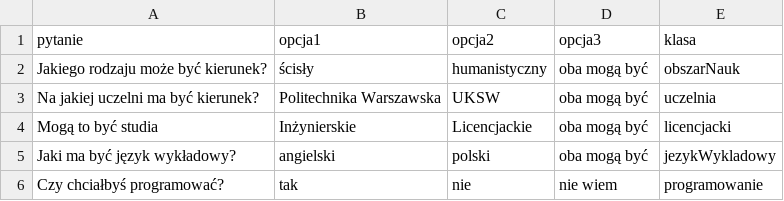
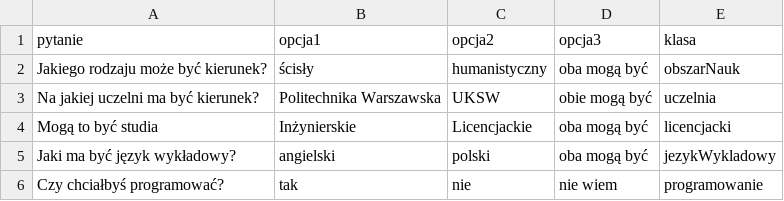
Before and after one commit to vatrasar/ProjektSi, a CSV file: questions.csv, drawn as a sheet; only a part is shown.

Commit message:
change answer for question about university

```diff
--- a/questions.csv
+++ b/questions.csv
@@ -2,3 +2,3 @@ pytanie,opcja1,opcja2,opcja3,klasa
 Jakiego rodzaju może być kierunek?,ścisły,humanistyczny,oba mogą być,obszarNauk
-Na jakiej uczelni ma być kierunek?,Politechnika Warszawska,UKSW,oba mogą być,uczelnia
+Na jakiej uczelni ma być kierunek?,Politechnika Warszawska,UKSW,obie mogą być,uczelnia
 Mogą to być studia,Inżynierskie,Licencjackie,oba mogą być,licencjacki
```
